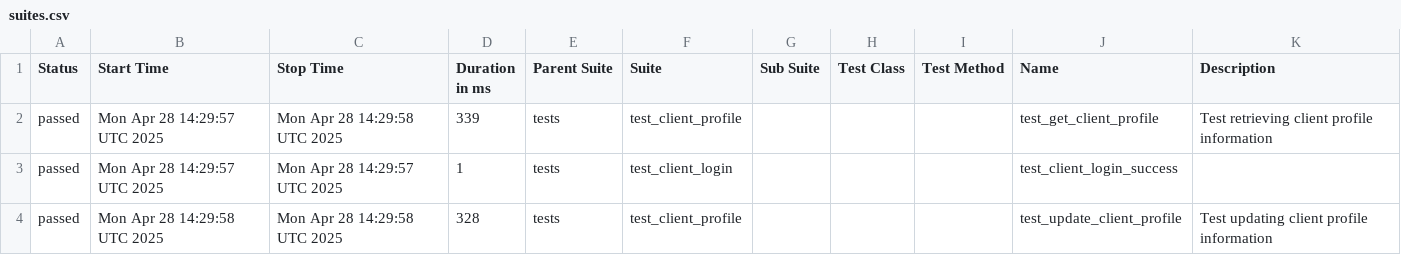
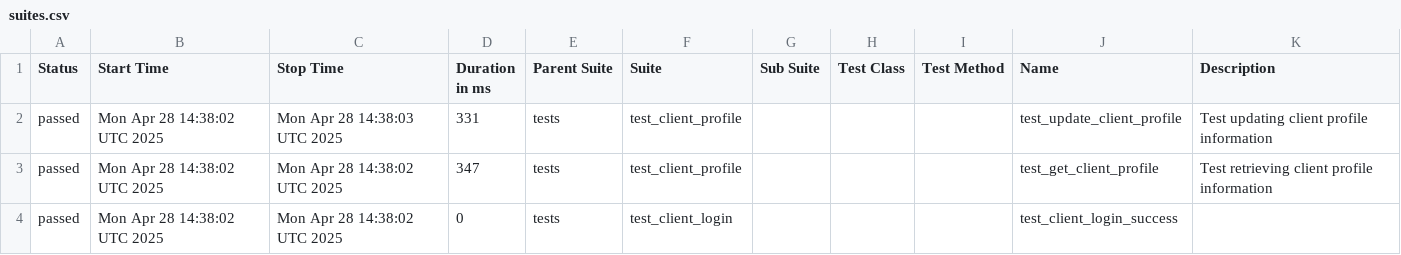
Before and after one commit to evarnavs/api_demo_tests, a CSV file: data/suites.csv, drawn as a sheet.

```diff
--- a/data/suites.csv
+++ b/data/suites.csv
@@ -1,8 +1,8 @@
 "Status","Start Time","Stop Time","Duration in ms","Parent Suite","Suite","Sub Suite","Test Class","Test Method","Name","Description"
-"passed","Mon Apr 28 14:29:57 UTC 2025","Mon Apr 28 14:29:58 UTC 2025","339","tests","test_client_profile","","","","test_get_client_profile","
-    Test retrieving client profile information
-    "
-"passed","Mon Apr 28 14:29:57 UTC 2025","Mon Apr 28 14:29:57 UTC 2025","1","tests","test_client_login","","","","test_client_login_success",""
-"passed","Mon Apr 28 14:29:58 UTC 2025","Mon Apr 28 14:29:58 UTC 2025","328","tests","test_client_profile","","","","test_update_client_profile","
-    Test updating client profile information
-    "
+"passed","Mon Apr 28 14:38:02 UTC 2025","Mon Apr 28 14:38:03 UTC 2025","331","tests","test_client_profile","","","","test_update_client_profile","
+    Test updating client profile information
+    "
+"passed","Mon Apr 28 14:38:02 UTC 2025","Mon Apr 28 14:38:02 UTC 2025","347","tests","test_client_profile","","","","test_get_client_profile","
+    Test retrieving client profile information
+    "
+"passed","Mon Apr 28 14:38:02 UTC 2025","Mon Apr 28 14:38:02 UTC 2025","0","tests","test_client_login","","","","test_client_login_success",""
```
Also changed, not shown: 26 other files.
